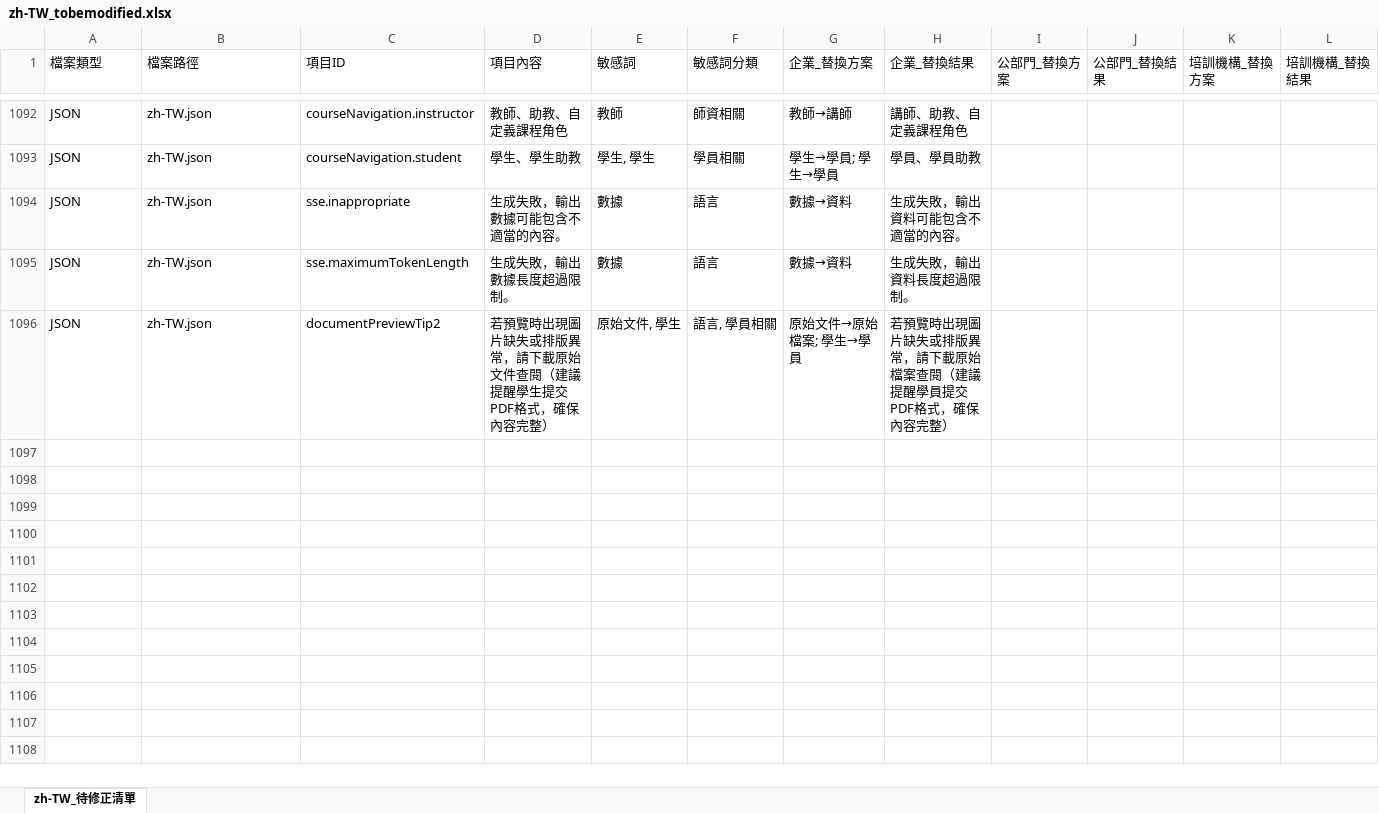
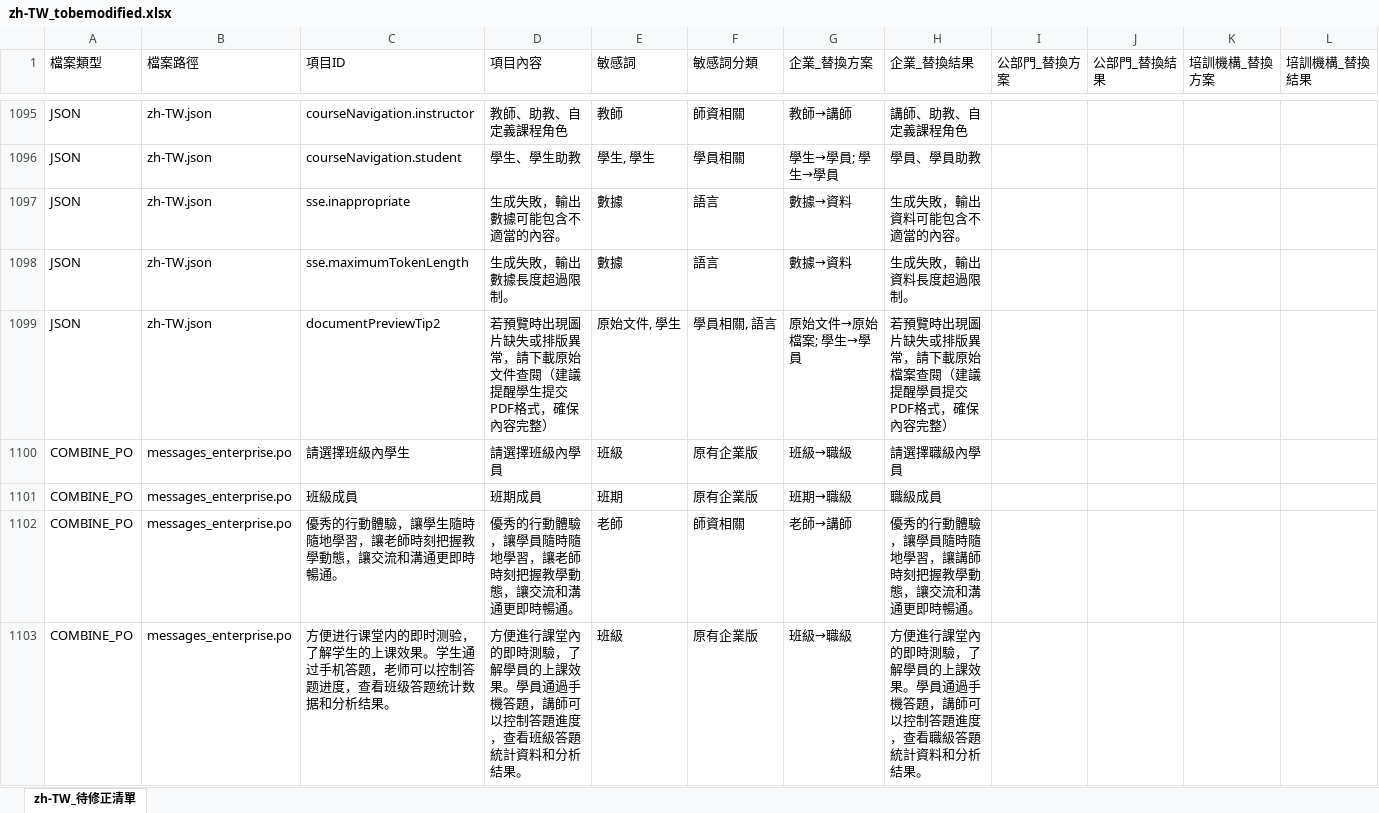
Before and after one commit to eleni1029/250612_detection_terms, an Excel workbook: i18n_output/zh-TW_tobemodified.xlsx, sheet zh-TW_待修正清單, drawn as a sheet; only a part is shown, gaps mark what is left out; values as stored, in another font and other column widths than the file's, no cell formats; addresses are those after the commit; the diff covers the shown part only; the diff names each change by its address in the sheet, - before the commit and + after, or states it on an @@ line.

```diff
--- a/i18n_output/zh-TW_tobemodified.xlsx (sheet zh-TW_待修正清單)
+++ b/i18n_output/zh-TW_tobemodified.xlsx (sheet zh-TW_待修正清單)
-F1099 (敏感詞分類): 語言, 學員相關
+F1099 (敏感詞分類): 學員相關, 語言
+row 1100: COMBINE_PO | messages_enterprise.po | 請選擇班級內學生 | 請選擇班級內學員 | 班級 | 原有企業版 | 班級→職級 | 請選擇職級內學員
+row 1101: COMBINE_PO | messages_enterprise.po | 班級成員 | 班期成員 | 班期 | 原有企業版 | 班期→職級 | 職級成員
+row 1102: COMBINE_PO | messages_enterprise.po | 優秀的行動體驗，讓學生隨時隨地學習，讓老師時刻把握教學動態，讓交流和溝通更即時暢通。 | 優秀的行動體驗，讓學員隨時隨地學習，讓老師時刻把握教學動態，讓交流和溝通更即時暢通。 | 老師 | 師資相關 | 老師→講師 | 優秀的行動體驗，讓學員隨時隨地學習，讓講師時刻把握教學動態，讓交流和溝通更即時暢通。
+row 1103: COMBINE_PO | messages_enterprise.po | 方便进行课堂内的即时测验，了解学生的上课效果。学生通过手机答题，老师可以控制答题进度，查看班级答题统计数据和分析结果。 | 方便進行課堂內的即時測驗，了解學員的上課效果。學員通過手機答題，講師可以控制答題進度，查看班級答題統計資料和分析結果。 | 班級 | 原有企業版 | 班級→職級 | 方便進行課堂內的即時測驗，了解學員的上課效果。學員通過手機答題，講師可以控制答題進度，查看職級答題統計資料和分析結果。
```
Also changed, not shown: 100 added rows, 49 removed rows and 200 edited cells elsewhere in this sheet, cell formats, phrase_comparison.xlsx, 16 other files.
